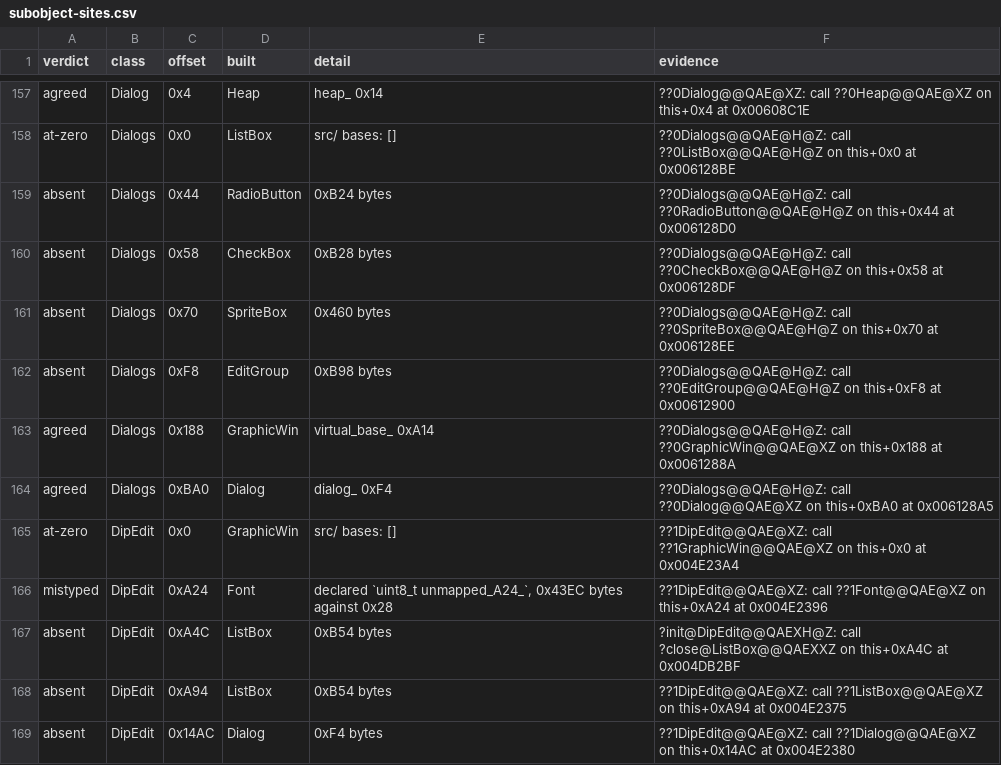
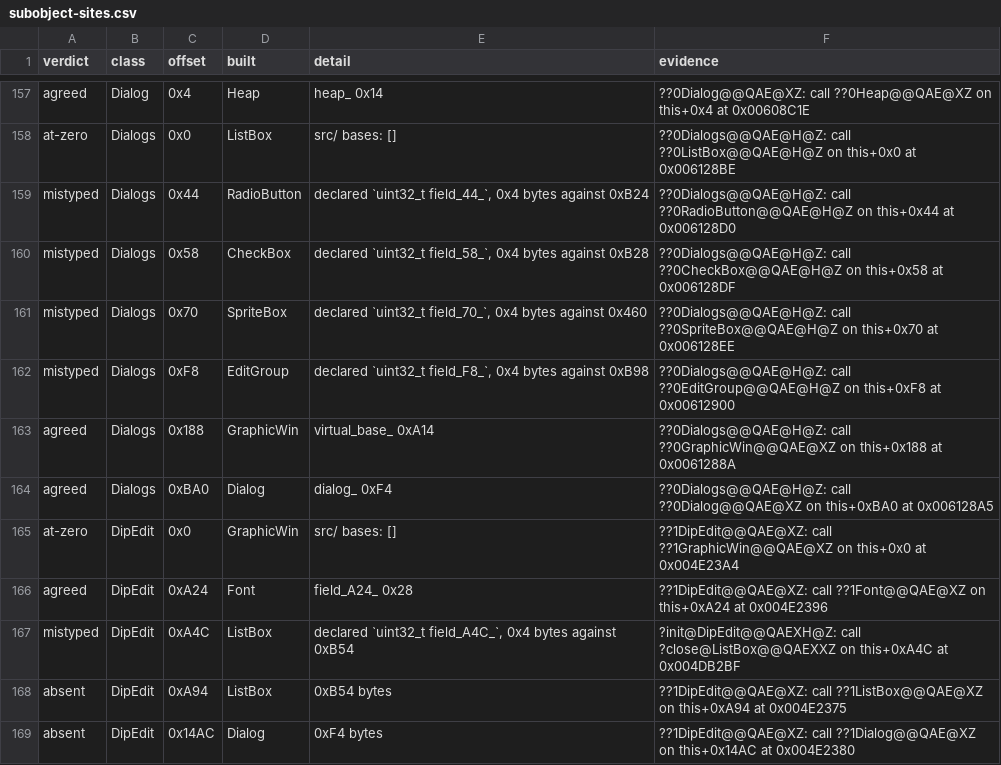
Before and after one commit to fran6co/OpenSMACX, a CSV file: docs/recovery/subobject-sites.csv, drawn as a sheet; only a part is shown, gaps mark what is left out; the diff covers the shown part only.

```diff
--- a/docs/recovery/subobject-sites.csv
+++ b/docs/recovery/subobject-sites.csv
@@ -158,6 +158,6 @@ agreed,Dialog,0x4,Heap,heap_ 0x14,??0Dialog@@QAE@XZ: call ??0Heap@@QAE@XZ on thi
 at-zero,Dialogs,0x0,ListBox,src/ bases: [],??0Dialogs@@QAE@H@Z: call ??0ListBox@@QAE@H@Z on this+0x0 at 0x006128BE
-absent,Dialogs,0x44,RadioButton,0xB24 bytes,??0Dialogs@@QAE@H@Z: call ??0RadioButton@@QAE@H@Z on this+0x44 at 0x006128D0
-absent,Dialogs,0x58,CheckBox,0xB28 bytes,??0Dialogs@@QAE@H@Z: call ??0CheckBox@@QAE@H@Z on this+0x58 at 0x006128DF
-absent,Dialogs,0x70,SpriteBox,0x460 bytes,??0Dialogs@@QAE@H@Z: call ??0SpriteBox@@QAE@H@Z on this+0x70 at 0x006128EE
-absent,Dialogs,0xF8,EditGroup,0xB98 bytes,??0Dialogs@@QAE@H@Z: call ??0EditGroup@@QAE@H@Z on this+0xF8 at 0x00612900
+mistyped,Dialogs,0x44,RadioButton,"declared `uint32_t field_44_`, 0x4 bytes against 0xB24",??0Dialogs@@QAE@H@Z: call ??0RadioButton@@QAE@H@Z on this+0x44 at 0x006128D0
+mistyped,Dialogs,0x58,CheckBox,"declared `uint32_t field_58_`, 0x4 bytes against 0xB28",??0Dialogs@@QAE@H@Z: call ??0CheckBox@@QAE@H@Z on this+0x58 at 0x006128DF
+mistyped,Dialogs,0x70,SpriteBox,"declared `uint32_t field_70_`, 0x4 bytes against 0x460",??0Dialogs@@QAE@H@Z: call ??0SpriteBox@@QAE@H@Z on this+0x70 at 0x006128EE
+mistyped,Dialogs,0xF8,EditGroup,"declared `uint32_t field_F8_`, 0x4 bytes against 0xB98",??0Dialogs@@QAE@H@Z: call ??0EditGroup@@QAE@H@Z on this+0xF8 at 0x00612900
 agreed,Dialogs,0x188,GraphicWin,virtual_base_ 0xA14,??0Dialogs@@QAE@H@Z: call ??0GraphicWin@@QAE@XZ on this+0x188 at 0x0061288A
@@ -165,4 +165,4 @@ agreed,Dialogs,0xBA0,Dialog,dialog_ 0xF4,??0Dialogs@@QAE@H@Z: call ??0Dialog@@QA
 at-zero,DipEdit,0x0,GraphicWin,src/ bases: [],??1DipEdit@@QAE@XZ: call ??1GraphicWin@@QAE@XZ on this+0x0 at 0x004E23A4
-mistyped,DipEdit,0xA24,Font,"declared `uint8_t unmapped_A24_`, 0x43EC bytes against 0x28",??1DipEdit@@QAE@XZ: call ??1Font@@QAE@XZ on this+0xA24 at 0x004E2396
-absent,DipEdit,0xA4C,ListBox,0xB54 bytes,?init@DipEdit@@QAEXH@Z: call ?close@ListBox@@QAEXXZ on this+0xA4C at 0x004DB2BF
+agreed,DipEdit,0xA24,Font,field_A24_ 0x28,??1DipEdit@@QAE@XZ: call ??1Font@@QAE@XZ on this+0xA24 at 0x004E2396
+mistyped,DipEdit,0xA4C,ListBox,"declared `uint32_t field_A4C_`, 0x4 bytes against 0xB54",?init@DipEdit@@QAEXH@Z: call ?close@ListBox@@QAEXXZ on this+0xA4C at 0x004DB2BF
 absent,DipEdit,0xA94,ListBox,0xB54 bytes,??1DipEdit@@QAE@XZ: call ??1ListBox@@QAE@XZ on this+0xA94 at 0x004E2375
```
Also changed, not shown: 148 edited cells elsewhere in this file, 1 other file.
